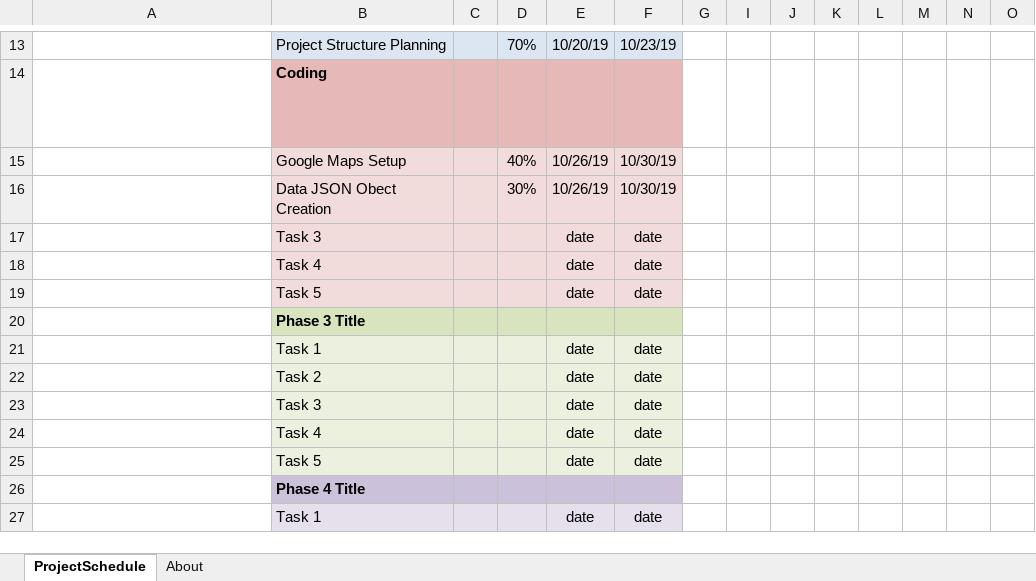
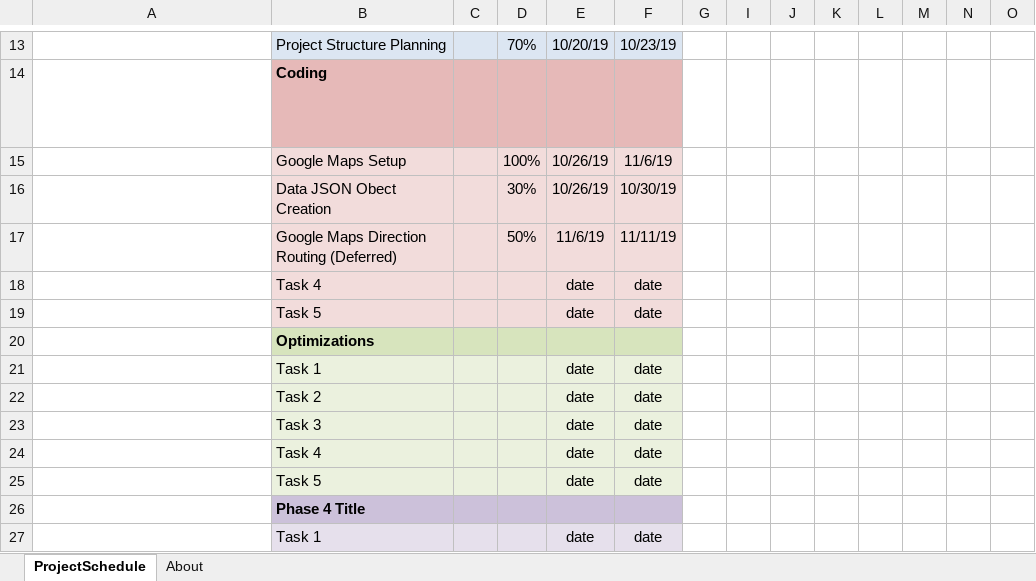
Before and after one commit to flitcher/washroom-finder-app, an Excel workbook: docs/Gantt.xlsx, sheet ProjectSchedule, drawn as a sheet; only a part is shown, gaps mark what is left out; long unchanged cells end in …; values as stored, in another font and other column widths than the file's, no borders; conditional formats not drawn; removed rows and columns are numbered as before the commit, all else as after; rows hold the shown columns only; the diff names each change by its address in the sheet, - before the commit and + after, or states it on an @@ line.

Commit message:
updated gantt chart

```diff
--- a/docs/Gantt.xlsx (sheet ProjectSchedule)
+++ b/docs/Gantt.xlsx (sheet ProjectSchedule)
-D15: 40%
+D15: 100%
-F15: 10/30/19
+F15: 11/6/19
-row 17:  | Task 3 |  |  | date | date
+row 17:  | Google Maps Direction Routing (Deferred) |  | 50% | 11/6/19 | 11/11/19
-B20: Phase 3 Title
+B20: Optimizations
```
Also changed, not shown: hidden cells, charts or pictures.
